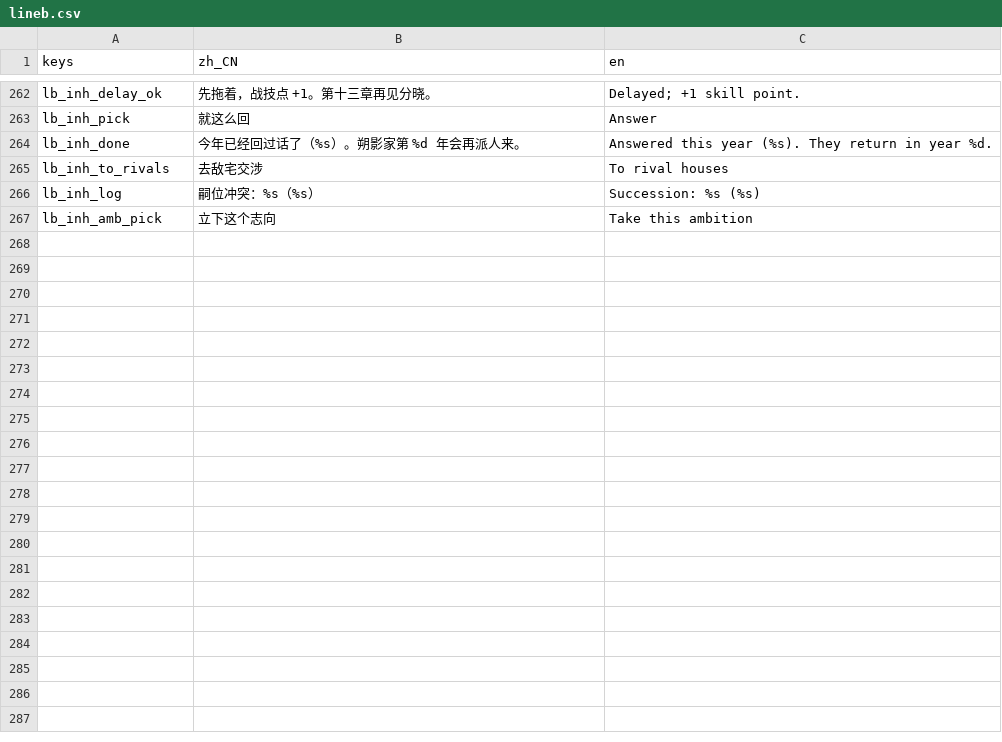
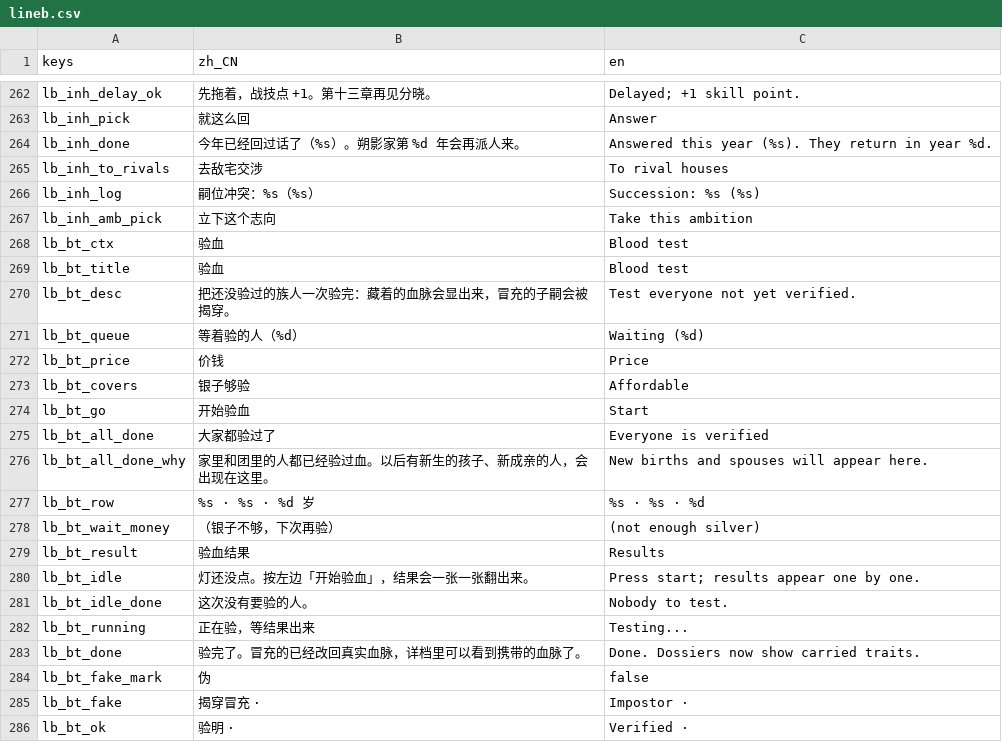
Before and after one commit to wuyongjia666-droid/CenturyKnights, a CSV file: project/data/locale/lineb.csv, drawn as a sheet; only a part is shown, gaps mark what is left out; the diff covers the shown part only; the diff names each change by its address in the sheet, - before the commit and + after, or states it on an @@ line.

```diff
--- a/project/data/locale/lineb.csv
+++ b/project/data/locale/lineb.csv
+row 268: lb_bt_ctx | 验血 | Blood test
+row 269: lb_bt_title | 验血 | Blood test
+row 270: lb_bt_desc | 把还没验过的族人一次验完：藏着的血脉会显出来，冒充的子嗣会被揭穿。 | Test everyone not yet verified.
+row 271: lb_bt_queue | 等着验的人（%d） | Waiting (%d)
+row 272: lb_bt_price | 价钱 | Price
+row 273: lb_bt_covers | 银子够验 | Affordable
+row 274: lb_bt_go | 开始验血 | Start
+row 275: lb_bt_all_done | 大家都验过了 | Everyone is verified
+row 276: lb_bt_all_done_why | 家里和团里的人都已经验过血。以后有新生的孩子、新成亲的人，会出现在这里。 | New births and spouses will appear here.
+row 277: lb_bt_row | %s · %s · %d 岁 | %s · %s · %d
+row 278: lb_bt_wait_money | （银子不够，下次再验） | (not enough silver)
+row 279: lb_bt_result | 验血结果 | Results
+row 280: lb_bt_idle | 灯还没点。按左边「开始验血」，结果会一张一张翻出来。 | Press start; results appear one by one.
+row 281: lb_bt_idle_done | 这次没有要验的人。 | Nobody to test.
+row 282: lb_bt_running | 正在验，等结果出来 | Testing...
+row 283: lb_bt_done | 验完了。冒充的已经改回真实血脉，详档里可以看到携带的血脉了。 | Done. Dossiers now show carried traits.
+row 284: lb_bt_fake_mark | 伪 | false
+row 285: lb_bt_fake | 揭穿冒充 · | Impostor ·
+row 286: lb_bt_ok | 验明 · | Verified ·
```
Also changed, not shown: 32 added rows elsewhere in this file, 2 other files.
